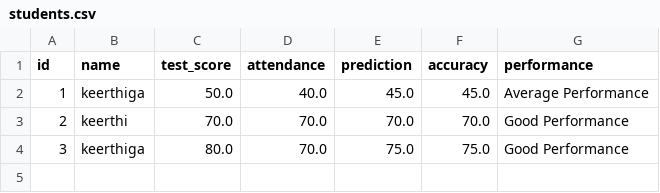
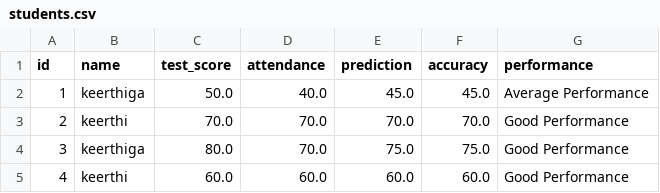
Before and after one commit to keerthi-2426/student-perf, a CSV file: backend/students.csv, drawn as a sheet; the diff names each change by its address in the sheet, - before the commit and + after, or states it on an @@ line.

Commit message:
fresh clean deploy

```diff
--- a/backend/students.csv
+++ b/backend/students.csv
+row 5: 4 | keerthi | 60.0 | 60.0 | 60.0 | 60.0 | Good Performance
```
